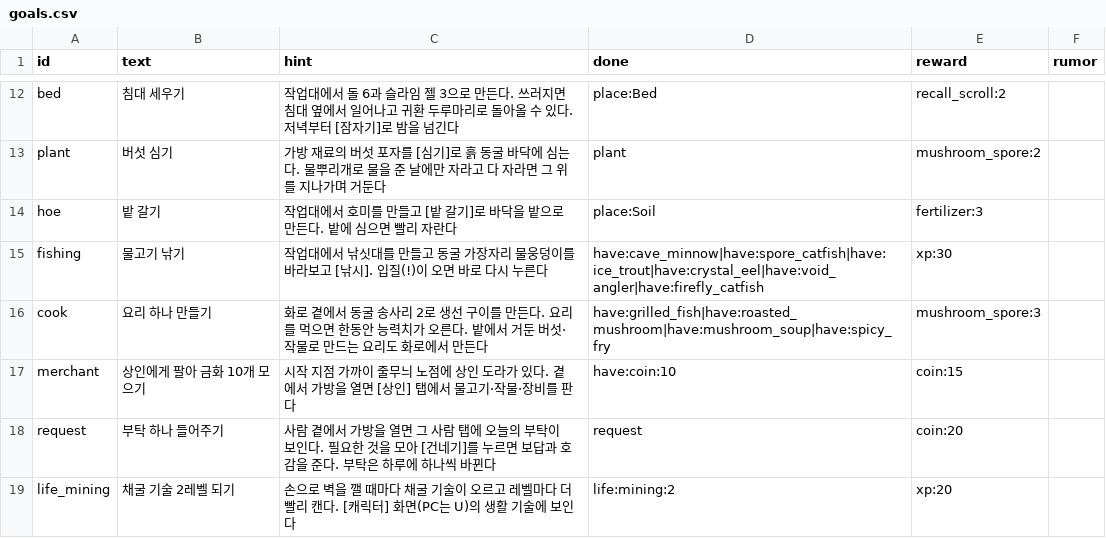
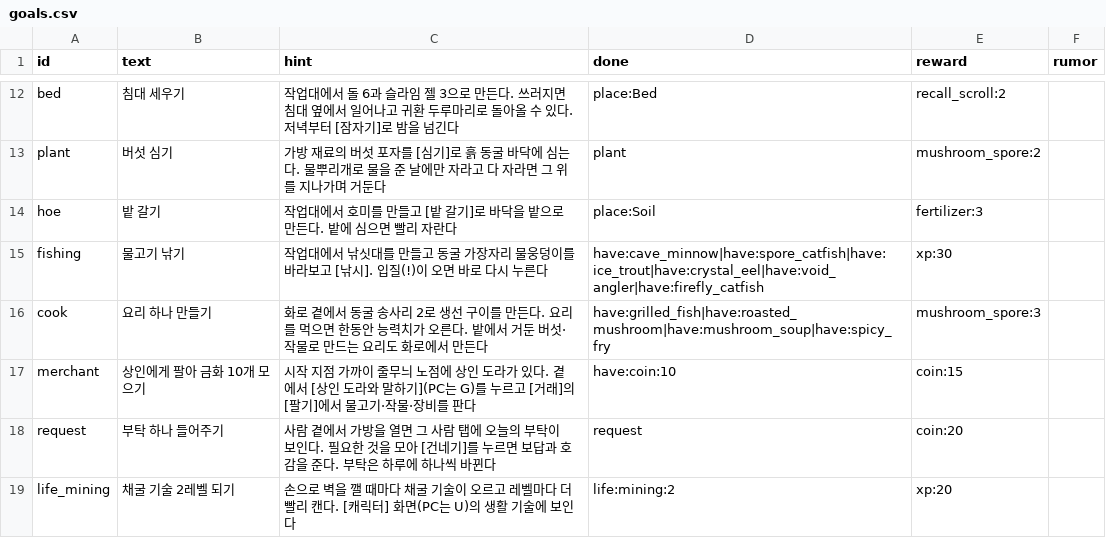
Before and after one commit to LeArc6910/pray-to, a CSV file: Assets/_Project/Data/Guide/goals.csv, drawn as a sheet; only a part is shown, gaps mark what is left out.

```diff
--- a/Assets/_Project/Data/Guide/goals.csv
+++ b/Assets/_Project/Data/Guide/goals.csv
@@ -16,3 +16,3 @@ fishing,물고기 낚기,작업대에서 낚싯대를 만들고 동굴 가장자
 cook,요리 하나 만들기,화로 곁에서 동굴 송사리 2로 생선 구이를 만든다. 요리를 먹으면 한동안 능력치가 오른다. 밭에서 거둔 버섯·작물로 만드는 요리도 화로에서 만든다,have:grilled_fish|have:roasted_mushroom|have:mushroom_soup|have:spicy_fry,mushroom_spore:3,
-merchant,상인에게 팔아 금화 10개 모으기,시작 지점 가까이 줄무늬 노점에 상인 도라가 있다. 곁에서 가방을 열면 [상인] 탭에서 물고기·작물·장비를 판다,have:coin:10,coin:15,
+merchant,상인에게 팔아 금화 10개 모으기,시작 지점 가까이 줄무늬 노점에 상인 도라가 있다. 곁에서 [상인 도라와 말하기](PC는 G)를 누르고 [거래]의 [팔기]에서 물고기·작물·장비를 판다,have:coin:10,coin:15,
 request,부탁 하나 들어주기,사람 곁에서 가방을 열면 그 사람 탭에 오늘의 부탁이 보인다. 필요한 것을 모아 [건네기]를 누르면 보답과 호감을 준다. 부탁은 하루에 하나씩 바뀐다,request,coin:20,
```
Also changed, not shown: Assets/_Project/Data/Loot/materials.csv, 25 other files.
